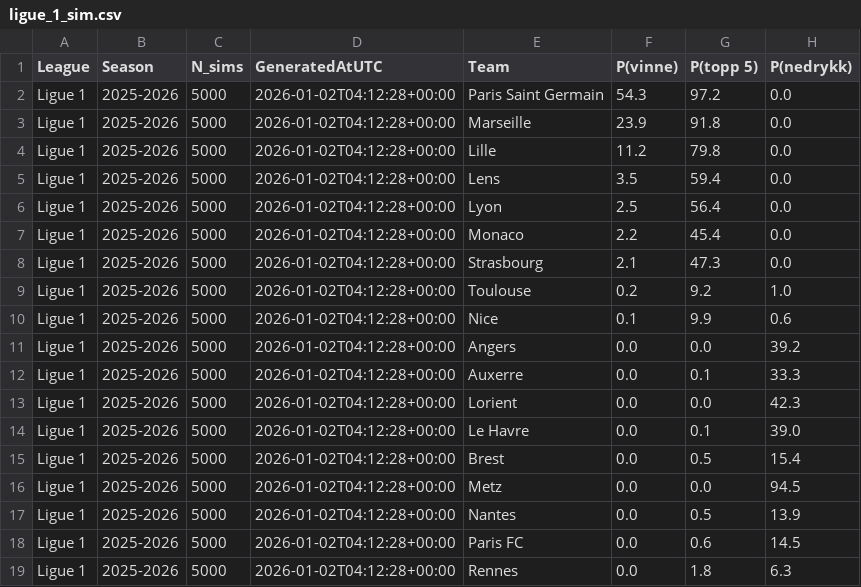
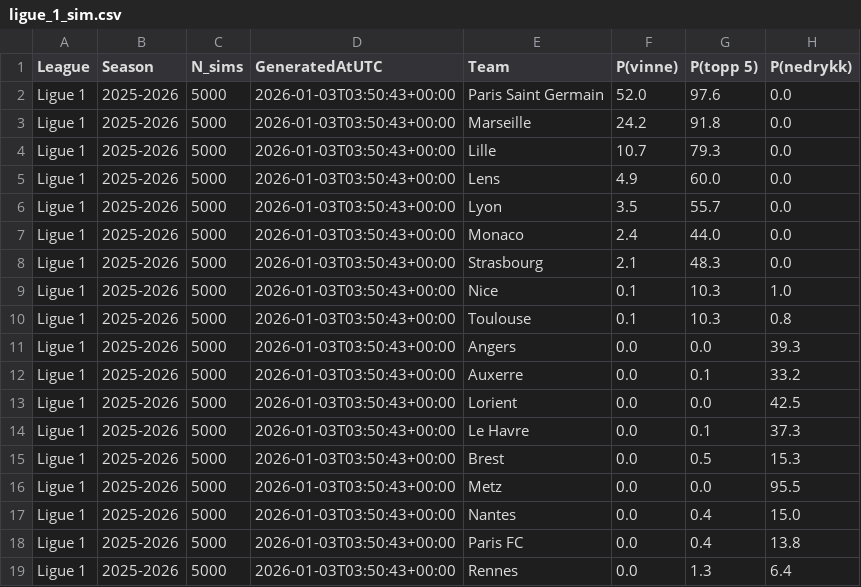
Before and after one commit to SindreUlsaker/Football_prediction, a CSV file: data/processed/simulations/ligue_1_sim.csv, drawn as a sheet.

```diff
--- a/data/processed/simulations/ligue_1_sim.csv
+++ b/data/processed/simulations/ligue_1_sim.csv
@@ -1,19 +1,19 @@
 League,Season,N_sims,GeneratedAtUTC,Team,P(vinne),P(topp 5),P(nedrykk)
-Ligue 1,2025-2026,5000,2026-01-02T04:12:28+00:00,Paris Saint Germain,54.3,97.2,0.0
-Ligue 1,2025-2026,5000,2026-01-02T04:12:28+00:00,Marseille,23.9,91.8,0.0
-Ligue 1,2025-2026,5000,2026-01-02T04:12:28+00:00,Lille,11.2,79.8,0.0
-Ligue 1,2025-2026,5000,2026-01-02T04:12:28+00:00,Lens,3.5,59.4,0.0
-Ligue 1,2025-2026,5000,2026-01-02T04:12:28+00:00,Lyon,2.5,56.4,0.0
-Ligue 1,2025-2026,5000,2026-01-02T04:12:28+00:00,Monaco,2.2,45.4,0.0
-Ligue 1,2025-2026,5000,2026-01-02T04:12:28+00:00,Strasbourg,2.1,47.3,0.0
-Ligue 1,2025-2026,5000,2026-01-02T04:12:28+00:00,Toulouse,0.2,9.2,1.0
-Ligue 1,2025-2026,5000,2026-01-02T04:12:28+00:00,Nice,0.1,9.9,0.6
-Ligue 1,2025-2026,5000,2026-01-02T04:12:28+00:00,Angers,0.0,0.0,39.2
-Ligue 1,2025-2026,5000,2026-01-02T04:12:28+00:00,Auxerre,0.0,0.1,33.3
-Ligue 1,2025-2026,5000,2026-01-02T04:12:28+00:00,Lorient,0.0,0.0,42.3
-Ligue 1,2025-2026,5000,2026-01-02T04:12:28+00:00,Le Havre,0.0,0.1,39.0
-Ligue 1,2025-2026,5000,2026-01-02T04:12:28+00:00,Brest,0.0,0.5,15.4
-Ligue 1,2025-2026,5000,2026-01-02T04:12:28+00:00,Metz,0.0,0.0,94.5
-Ligue 1,2025-2026,5000,2026-01-02T04:12:28+00:00,Nantes,0.0,0.5,13.9
-Ligue 1,2025-2026,5000,2026-01-02T04:12:28+00:00,Paris FC,0.0,0.6,14.5
-Ligue 1,2025-2026,5000,2026-01-02T04:12:28+00:00,Rennes,0.0,1.8,6.3
+Ligue 1,2025-2026,5000,2026-01-03T03:50:43+00:00,Paris Saint Germain,52.0,97.6,0.0
+Ligue 1,2025-2026,5000,2026-01-03T03:50:43+00:00,Marseille,24.2,91.8,0.0
+Ligue 1,2025-2026,5000,2026-01-03T03:50:43+00:00,Lille,10.7,79.3,0.0
+Ligue 1,2025-2026,5000,2026-01-03T03:50:43+00:00,Lens,4.9,60.0,0.0
+Ligue 1,2025-2026,5000,2026-01-03T03:50:43+00:00,Lyon,3.5,55.7,0.0
+Ligue 1,2025-2026,5000,2026-01-03T03:50:43+00:00,Monaco,2.4,44.0,0.0
+Ligue 1,2025-2026,5000,2026-01-03T03:50:43+00:00,Strasbourg,2.1,48.3,0.0
+Ligue 1,2025-2026,5000,2026-01-03T03:50:43+00:00,Nice,0.1,10.3,1.0
+Ligue 1,2025-2026,5000,2026-01-03T03:50:43+00:00,Toulouse,0.1,10.3,0.8
+Ligue 1,2025-2026,5000,2026-01-03T03:50:43+00:00,Angers,0.0,0.0,39.3
+Ligue 1,2025-2026,5000,2026-01-03T03:50:43+00:00,Auxerre,0.0,0.1,33.2
+Ligue 1,2025-2026,5000,2026-01-03T03:50:43+00:00,Lorient,0.0,0.0,42.5
+Ligue 1,2025-2026,5000,2026-01-03T03:50:43+00:00,Le Havre,0.0,0.1,37.3
+Ligue 1,2025-2026,5000,2026-01-03T03:50:43+00:00,Brest,0.0,0.5,15.3
+Ligue 1,2025-2026,5000,2026-01-03T03:50:43+00:00,Metz,0.0,0.0,95.5
+Ligue 1,2025-2026,5000,2026-01-03T03:50:43+00:00,Nantes,0.0,0.4,15.0
+Ligue 1,2025-2026,5000,2026-01-03T03:50:43+00:00,Paris FC,0.0,0.4,13.8
+Ligue 1,2025-2026,5000,2026-01-03T03:50:43+00:00,Rennes,0.0,1.3,6.4
```
Also changed, not shown: data/processed/simulations/bundesliga_sim.csv, data/processed/simulations/la_liga_sim.csv, 2 other files.
